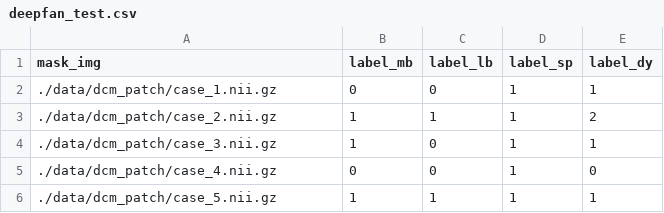
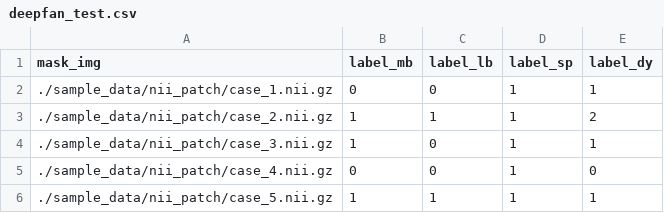
Before and after one commit to zhjtwx/DeepFAN, a CSV file: data/deepfan_test.csv, drawn as a sheet.

Commit message:
Update deepfan_test.csv

```diff
--- a/data/deepfan_test.csv
+++ b/data/deepfan_test.csv
@@ -1,6 +1,6 @@
 mask_img,label_mb,label_lb,label_sp,label_dy
-./data/dcm_patch/case_1.nii.gz,0,0,1,1
-./data/dcm_patch/case_2.nii.gz,1,1,1,2
-./data/dcm_patch/case_3.nii.gz,1,0,1,1
-./data/dcm_patch/case_4.nii.gz,0,0,1,0
-./data/dcm_patch/case_5.nii.gz,1,1,1,1
+./sample_data/nii_patch/case_1.nii.gz,0,0,1,1
+./sample_data/nii_patch/case_2.nii.gz,1,1,1,2
+./sample_data/nii_patch/case_3.nii.gz,1,0,1,1
+./sample_data/nii_patch/case_4.nii.gz,0,0,1,0
+./sample_data/nii_patch/case_5.nii.gz,1,1,1,1
```
